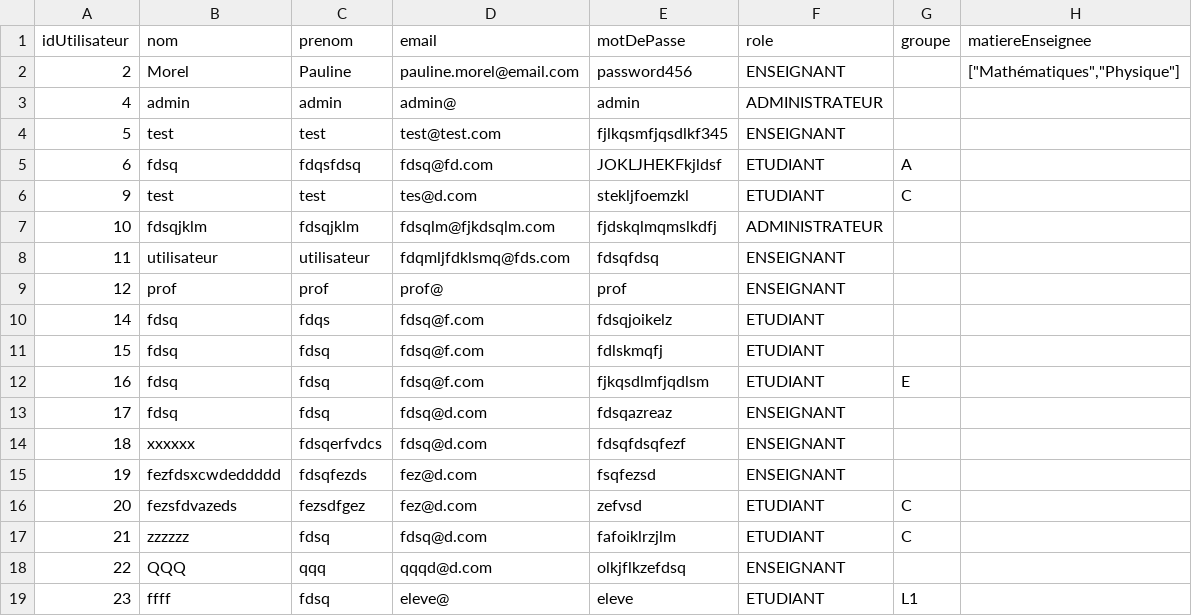
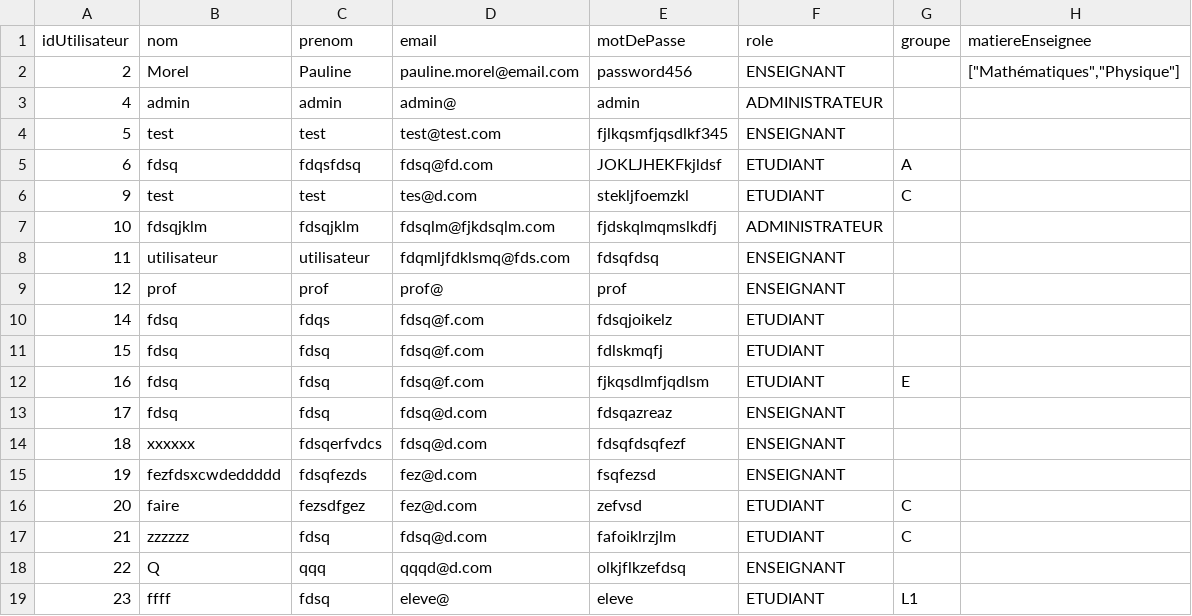
Before and after one commit to ffblan74/ProjetJava, a CSV file: src/main/resources/projet/csv/utilisateurs.csv, drawn as a sheet; the diff names each change by its address in the sheet, - before the commit and + after, or states it on an @@ line.

```diff
--- a/src/main/resources/projet/csv/utilisateurs.csv
+++ b/src/main/resources/projet/csv/utilisateurs.csv
-B16 (nom): fezsfdvazeds
+B16 (nom): faire
-B18 (nom): QQQ
+B18 (nom): Q
```
Also changed, not shown: 1 other file.
